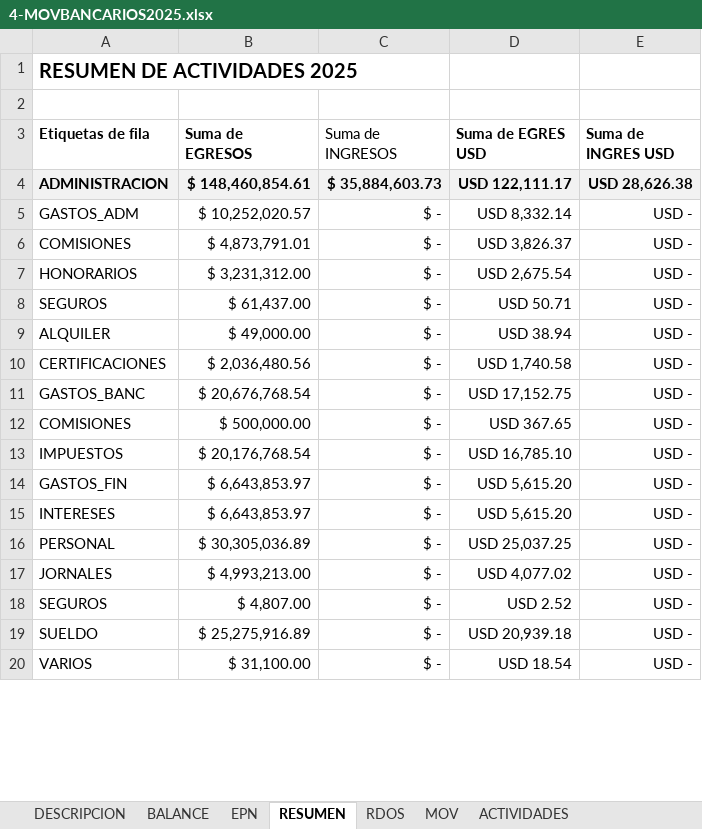
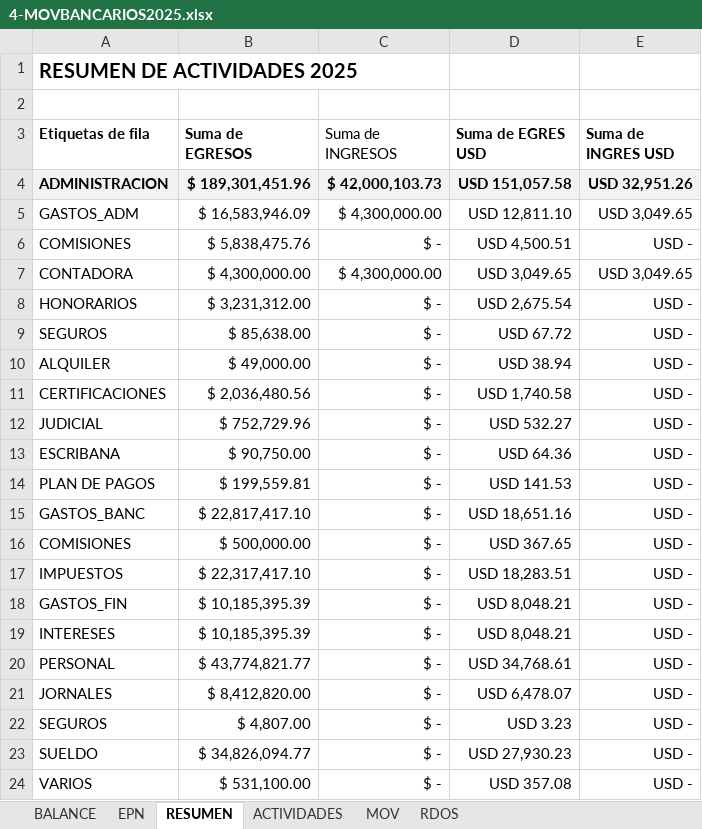
Before and after one commit to kevin92-sys/GyE2025, an Excel workbook: 4-MOVBANCARIOS2025.xlsx, sheet RESUMEN, drawn as a sheet; only a part is shown; values as stored, in another font and other column widths than the file's, no borders; addresses are those after the commit; the diff covers the shown part only; the diff names each change by its address in the sheet, - before the commit and + after, or states it on an @@ line.

```diff
--- a/4-MOVBANCARIOS2025.xlsx (sheet RESUMEN)
+++ b/4-MOVBANCARIOS2025.xlsx (sheet RESUMEN)
-sheet tab: DESCRIPCION
@@ sheet tab order changed: BALANCE | EPN | RESUMEN | ACTIVIDADES | MOV | RDOS @@
-B4 (Suma de EGRESOS): $ 148,460,854.61
+B4 (Suma de EGRESOS): $ 189,301,451.96
-C4 (Suma de INGRESOS): $ 35,884,603.73
+C4 (Suma de INGRESOS): $ 42,000,103.73
-D4 (Suma de EGRES USD): USD 122,111.17
+D4 (Suma de EGRES USD): USD 151,057.58
-E4 (Suma de INGRES USD): USD 28,626.38
+E4 (Suma de INGRES USD): USD 32,951.26
-B5 (Suma de EGRESOS): $ 10,252,020.57
+B5 (Suma de EGRESOS): $ 16,583,946.09
-C5 (Suma de INGRESOS): $ -
+C5 (Suma de INGRESOS): $ 4,300,000.00
-D5 (Suma de EGRES USD): USD 8,332.14
+D5 (Suma de EGRES USD): USD 12,811.10
-E5 (Suma de INGRES USD): USD -
+E5 (Suma de INGRES USD): USD 3,049.65
-B6 (Suma de EGRESOS): $ 4,873,791.01
+B6 (Suma de EGRESOS): $ 5,838,475.76
-D6 (Suma de EGRES USD): USD 3,826.37
+D6 (Suma de EGRES USD): USD 4,500.51
+row 7: CONTADORA | $ 4,300,000.00 | $ 4,300,000.00 | USD 3,049.65 | USD 3,049.65
-B9 (Suma de EGRESOS): $ 61,437.00
+B9 (Suma de EGRESOS): $ 85,638.00
-D9 (Suma de EGRES USD): USD 50.71
+D9 (Suma de EGRES USD): USD 67.72
+row 12: JUDICIAL | $ 752,729.96 | $ - | USD 532.27 | USD -
+row 13: ESCRIBANA | $ 90,750.00 | $ - | USD 64.36 | USD -
+row 14: PLAN DE PAGOS | $ 199,559.81 | $ - | USD 141.53 | USD -
-B15 (Suma de EGRESOS): $ 20,676,768.54
+B15 (Suma de EGRESOS): $ 22,817,417.10
-D15 (Suma de EGRES USD): USD 17,152.75
+D15 (Suma de EGRES USD): USD 18,651.16
-B17 (Suma de EGRESOS): $ 20,176,768.54
+B17 (Suma de EGRESOS): $ 22,317,417.10
-D17 (Suma de EGRES USD): USD 16,785.10
+D17 (Suma de EGRES USD): USD 18,283.51
-B18:B19 (Suma de EGRESOS): $ 6,643,853.97
+B18:B19 (Suma de EGRESOS): $ 10,185,395.39
-D18:D19 (Suma de EGRES USD): USD 5,615.20
+D18:D19 (Suma de EGRES USD): USD 8,048.21
-B20 (Suma de EGRESOS): $ 30,305,036.89
+B20 (Suma de EGRESOS): $ 43,774,821.77
-D20 (Suma de EGRES USD): USD 25,037.25
+D20 (Suma de EGRES USD): USD 34,768.61
-B21 (Suma de EGRESOS): $ 4,993,213.00
+B21 (Suma de EGRESOS): $ 8,412,820.00
-D21 (Suma de EGRES USD): USD 4,077.02
+D21 (Suma de EGRES USD): USD 6,478.07
-D22 (Suma de EGRES USD): USD 2.52
+D22 (Suma de EGRES USD): USD 3.23
-B23 (Suma de EGRESOS): $ 25,275,916.89
+B23 (Suma de EGRESOS): $ 34,826,094.77
-D23 (Suma de EGRES USD): USD 20,939.18
+D23 (Suma de EGRES USD): USD 27,930.23
-B24 (Suma de EGRESOS): $ 31,100.00
+B24 (Suma de EGRESOS): $ 531,100.00
-D24 (Suma de EGRES USD): USD 18.54
+D24 (Suma de EGRES USD): USD 357.08
```
Also changed, not shown: 12 added rows, 2 removed rows and 114 edited cells elsewhere in this sheet, sheet MOV, sheet RDOS, sheet ACTIVIDADES, sheet EPN, sheet BALANCE, formulas that keep their value, hidden cells, charts or pictures, 5-COMPROMISOS 2025.xlsx, 6 other files.
